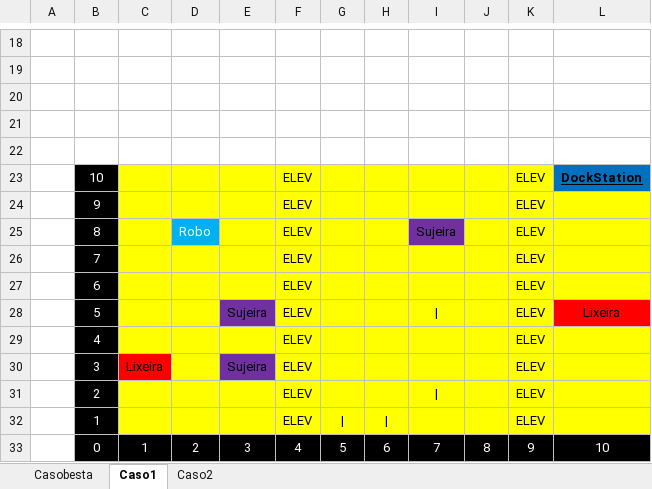
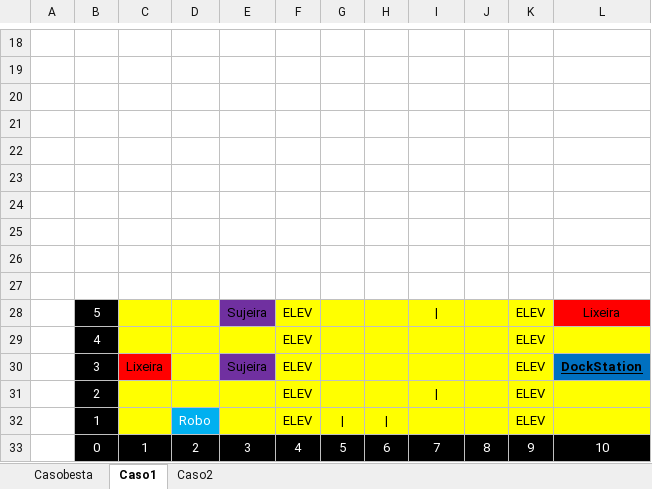
Before and after one commit to DaanMoura/aadp, an Excel workbook: Casos_Teste/casos_teste.xlsx, sheet Caso1, drawn as a sheet; only a part is shown, gaps mark what is left out; values as stored, in another font and other column widths than the file's, no borders; the diff names each change by its address in the sheet, - before the commit and + after, or states it on an @@ line.

```diff
--- a/Casos_Teste/casos_teste.xlsx (sheet Caso1)
+++ b/Casos_Teste/casos_teste.xlsx (sheet Caso1)
-row 23:  | 10 |  |  |  | ELEV |  |  |  |  | ELEV | DockStation
+row 23: (empty)
-B23:B27 fill: #000000
+B23:B27 fill: none
-C23:K23 fill: #FFFF00
+C23:K23 fill: none
-L23 fill: #0070C0
+L23 fill: none
-row 24:  | 9 |  |  |  | ELEV |  |  |  |  | ELEV
+row 24: (empty)
-C24:L24 fill: #FFFF00
+C24:L24 fill: none
-row 25:  | 8 |  | Robo |  | ELEV |  |  | Sujeira |  | ELEV
+row 25: (empty)
-C25 fill: #FFFF00
+C25 fill: none
-D25 fill: #00B0F0
+D25 fill: none
-E25:H25 fill: #FFFF00
+E25:H25 fill: none
-I25 fill: #7030A0
+I25 fill: none
-J25:L25 fill: #FFFF00
+J25:L25 fill: none
-row 26:  | 7 |  |  |  | ELEV |  |  |  |  | ELEV
+row 26: (empty)
-C26:L27 fill: #FFFF00
+C26:L27 fill: none
-row 27:  | 6 |  |  |  | ELEV |  |  |  |  | ELEV
+row 27: (empty)
-L30: (empty)
+L30: DockStation
-L30 fill: #FFFF00
+L30 fill: #0070C0
-D32: (empty)
+D32: Robo
-D32 fill: #FFFF00
+D32 fill: #00B0F0
```
Also changed, not shown: sheet Casobesta, 5 other files.
